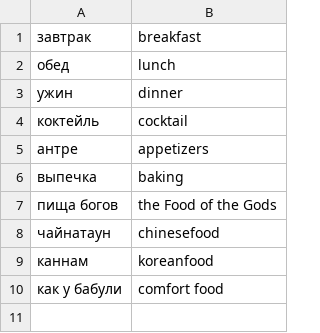
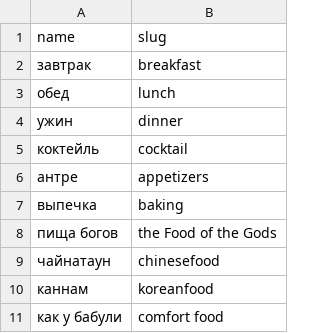
Before and after one commit to ValeryRabchenyuk/foodgram, a CSV file: backend/data/tags.csv, drawn as a sheet.

```diff
--- a/backend/data/tags.csv
+++ b/backend/data/tags.csv
@@ -1 +1,2 @@
+name,slug
 завтрак,breakfast
```
Also changed, not shown: data/tags.csv, 6 other files.
